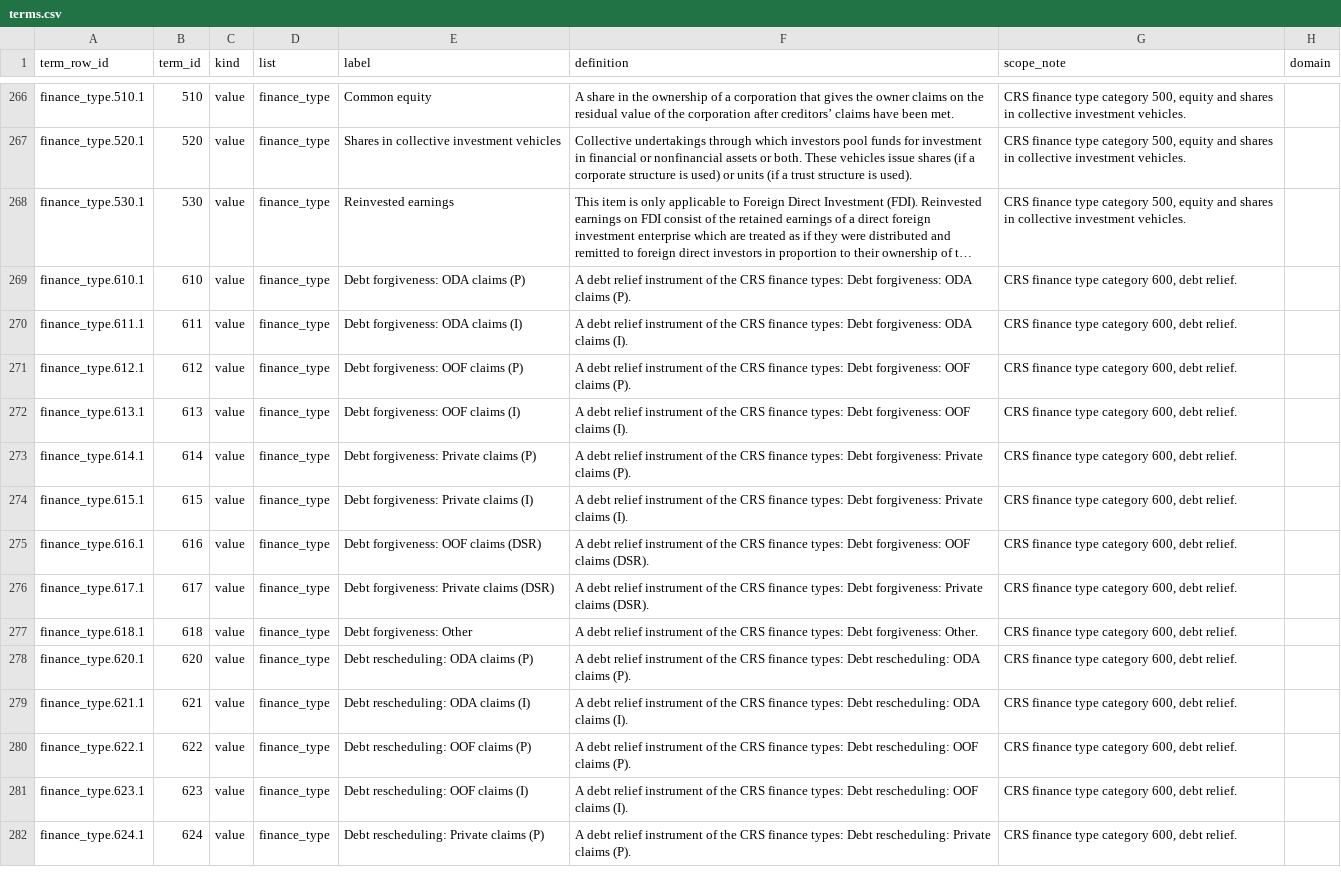
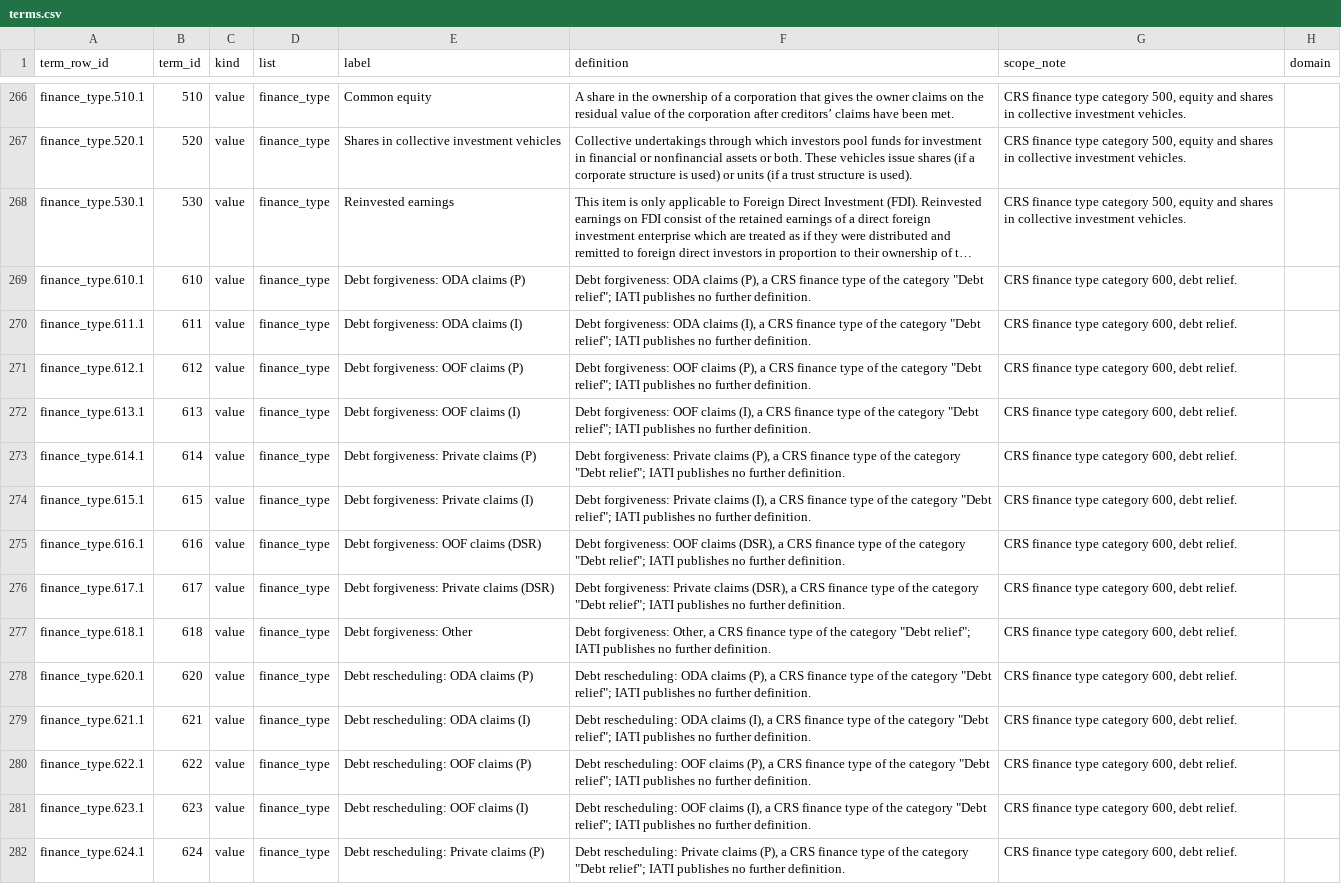
Before and after one commit to MinhHaDuong/climate-finance-het, a CSV file: data/jetp/ontology/terms.csv, drawn as a sheet; only a part is shown, gaps mark what is left out; long unchanged cells end in …; the diff covers the shown part only; the diff names each change by its address in the sheet, - before the commit and + after, or states it on an @@ line.

```diff
--- a/data/jetp/ontology/terms.csv
+++ b/data/jetp/ontology/terms.csv
-F269 (definition): A debt relief instrument of the CRS finance types: Debt forgiveness: ODA claims (P).
+F269 (definition): Debt forgiveness: ODA claims (P), a CRS finance type of the category "Debt relief"; IATI publishes no further definition.
-F270 (definition): A debt relief instrument of the CRS finance types: Debt forgiveness: ODA claims (I).
+F270 (definition): Debt forgiveness: ODA claims (I), a CRS finance type of the category "Debt relief"; IATI publishes no further definition.
-F271 (definition): A debt relief instrument of the CRS finance types: Debt forgiveness: OOF claims (P).
+F271 (definition): Debt forgiveness: OOF claims (P), a CRS finance type of the category "Debt relief"; IATI publishes no further definition.
-F272 (definition): A debt relief instrument of the CRS finance types: Debt forgiveness: OOF claims (I).
+F272 (definition): Debt forgiveness: OOF claims (I), a CRS finance type of the category "Debt relief"; IATI publishes no further definition.
-F273 (definition): A debt relief instrument of the CRS finance types: Debt forgiveness: Private claims (P).
+F273 (definition): Debt forgiveness: Private claims (P), a CRS finance type of the category "Debt relief"; IATI publishes no further definition.
-F274 (definition): A debt relief instrument of the CRS finance types: Debt forgiveness: Private claims (I).
+F274 (definition): Debt forgiveness: Private claims (I), a CRS finance type of the category "Debt relief"; IATI publishes no further definition.
-F275 (definition): A debt relief instrument of the CRS finance types: Debt forgiveness: OOF claims (DSR).
+F275 (definition): Debt forgiveness: OOF claims (DSR), a CRS finance type of the category "Debt relief"; IATI publishes no further definition.
-F276 (definition): A debt relief instrument of the CRS finance types: Debt forgiveness: Private claims (DSR).
+F276 (definition): Debt forgiveness: Private claims (DSR), a CRS finance type of the category "Debt relief"; IATI publishes no further definition.
-F277 (definition): A debt relief instrument of the CRS finance types: Debt forgiveness: Other.
+F277 (definition): Debt forgiveness: Other, a CRS finance type of the category "Debt relief"; IATI publishes no further definition.
-F278 (definition): A debt relief instrument of the CRS finance types: Debt rescheduling: ODA claims (P).
+F278 (definition): Debt rescheduling: ODA claims (P), a CRS finance type of the category "Debt relief"; IATI publishes no further definition.
-F279 (definition): A debt relief instrument of the CRS finance types: Debt rescheduling: ODA claims (I).
+F279 (definition): Debt rescheduling: ODA claims (I), a CRS finance type of the category "Debt relief"; IATI publishes no further definition.
-F280 (definition): A debt relief instrument of the CRS finance types: Debt rescheduling: OOF claims (P).
+F280 (definition): Debt rescheduling: OOF claims (P), a CRS finance type of the category "Debt relief"; IATI publishes no further definition.
-F281 (definition): A debt relief instrument of the CRS finance types: Debt rescheduling: OOF claims (I).
+F281 (definition): Debt rescheduling: OOF claims (I), a CRS finance type of the category "Debt relief"; IATI publishes no further definition.
-F282 (definition): A debt relief instrument of the CRS finance types: Debt rescheduling: Private claims (P).
+F282 (definition): Debt rescheduling: Private claims (P), a CRS finance type of the category "Debt relief"; IATI publishes no further definition.
```
Also changed, not shown: 16 edited cells elsewhere in this file, deliverables/jetp-observatory/data/ledger/ontology/terms.csv, 4 other files.
